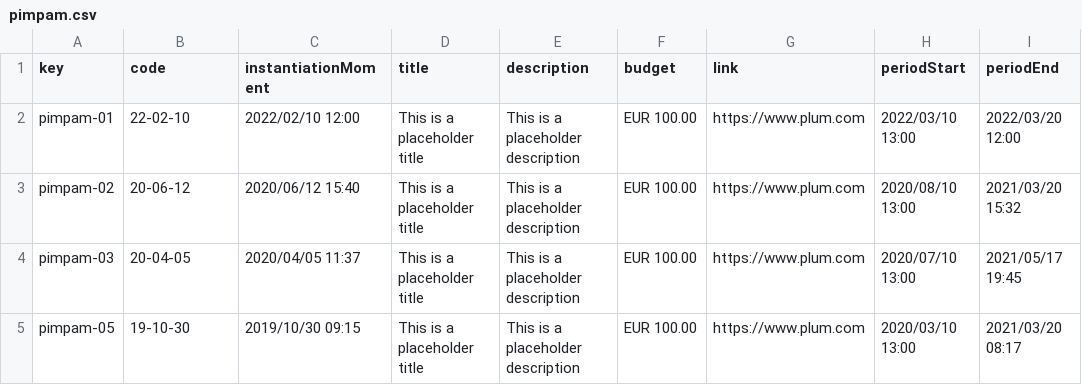
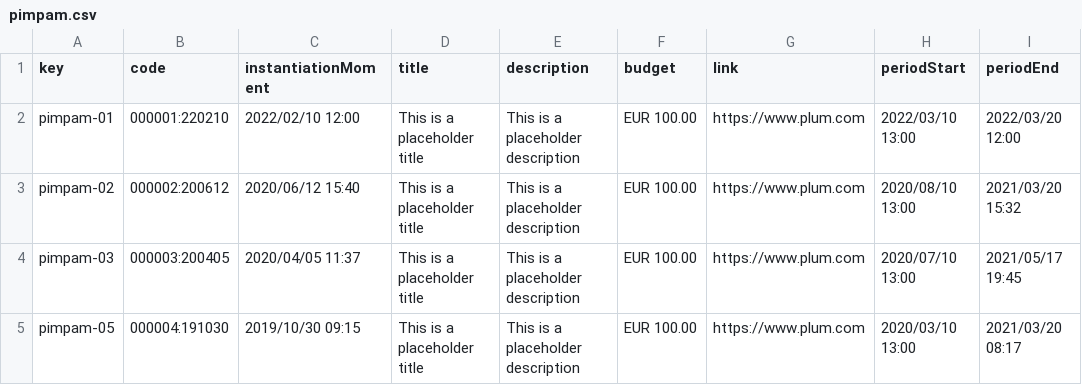
Before and after one commit to juacasalb/Acme-Recipes, a CSV file: src/main/webapp/WEB-INF/resources/sample-data/pimpam.csv, drawn as a sheet; only a part is shown; the diff names each change by its address in the sheet, - before the commit and + after, or states it on an @@ line.

```diff
--- a/src/main/webapp/WEB-INF/resources/sample-data/pimpam.csv
+++ b/src/main/webapp/WEB-INF/resources/sample-data/pimpam.csv
-B2 (code): 22-02-10
+B2 (code): 000001:220210
-B3 (code): 20-06-12
+B3 (code): 000002:200612
-B4 (code): 20-04-05
+B4 (code): 000003:200405
-B5 (code): 19-10-30
+B5 (code): 000004:191030
```
Also changed, not shown: src/main/webapp/WEB-INF/resources/sample-data/item.csv, 34 other files.
